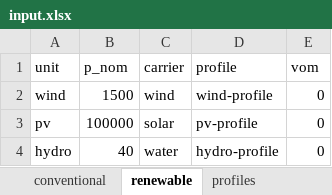
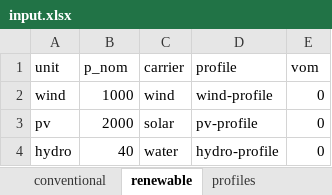
Before and after one commit to znes/enwajo, an Excel workbook: scenarios/test-scenario/input/input.xlsx, sheet renewable, drawn as a sheet; values as stored, in another font and other column widths than the file's, no borders; the diff names each change by its address in the sheet, - before the commit and + after, or states it on an @@ line.

Commit message:
Add base scenario

```diff
--- a/scenarios/test-scenario/input/input.xlsx (sheet renewable)
+++ b/scenarios/test-scenario/input/input.xlsx (sheet renewable)
-B2 (p_nom): 1500
+B2 (p_nom): 1000
-B3 (p_nom): 100000
+B3 (p_nom): 2000
```
Also changed, not shown: 2 other files.
